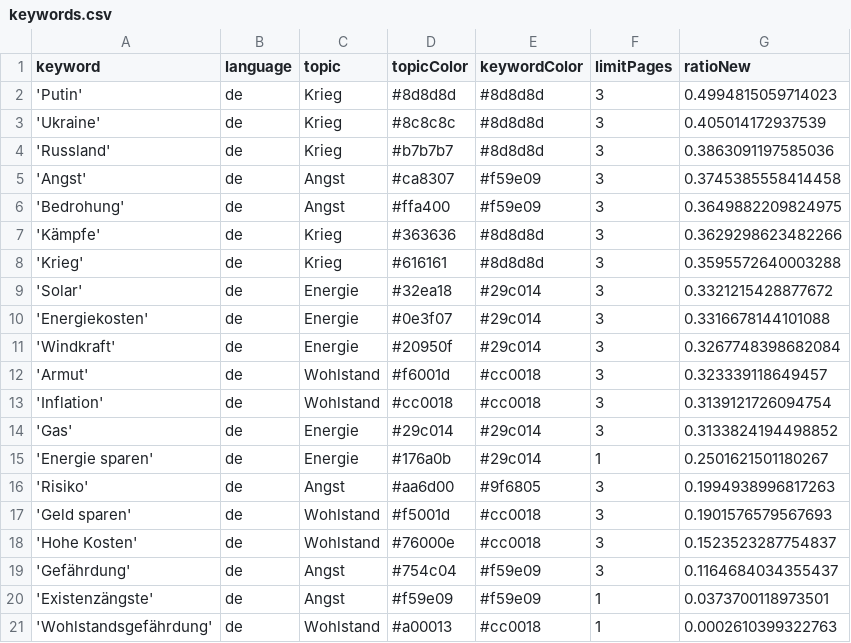
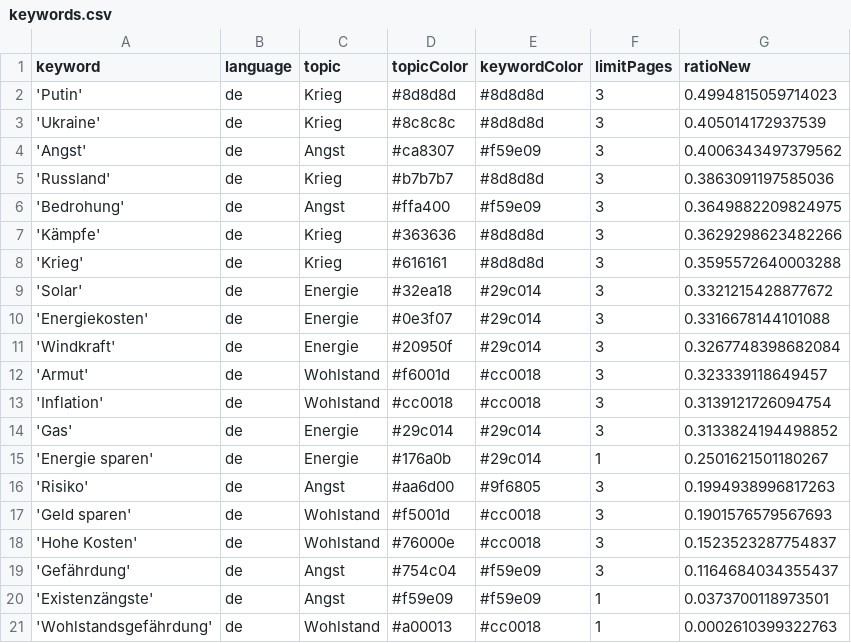
Before and after one commit to tg-news/winterIsComing2, a CSV file: keywords.csv, drawn as a sheet; removed rows and columns are numbered as before the commit, all else as after; the diff names each change by its address in the sheet, - before the commit and + after, or states it on an @@ line.

```diff
--- a/keywords.csv
+++ b/keywords.csv
+row 4: 'Angst' | de | Angst | #ca8307 | #f59e09 | 3 | 0.4006343497379562
-row 5: 'Angst' | de | Angst | #ca8307 | #f59e09 | 3 | 0.3745385558414458
```
Also changed, not shown: csv/news_2023_04.csv, 1 other file.
